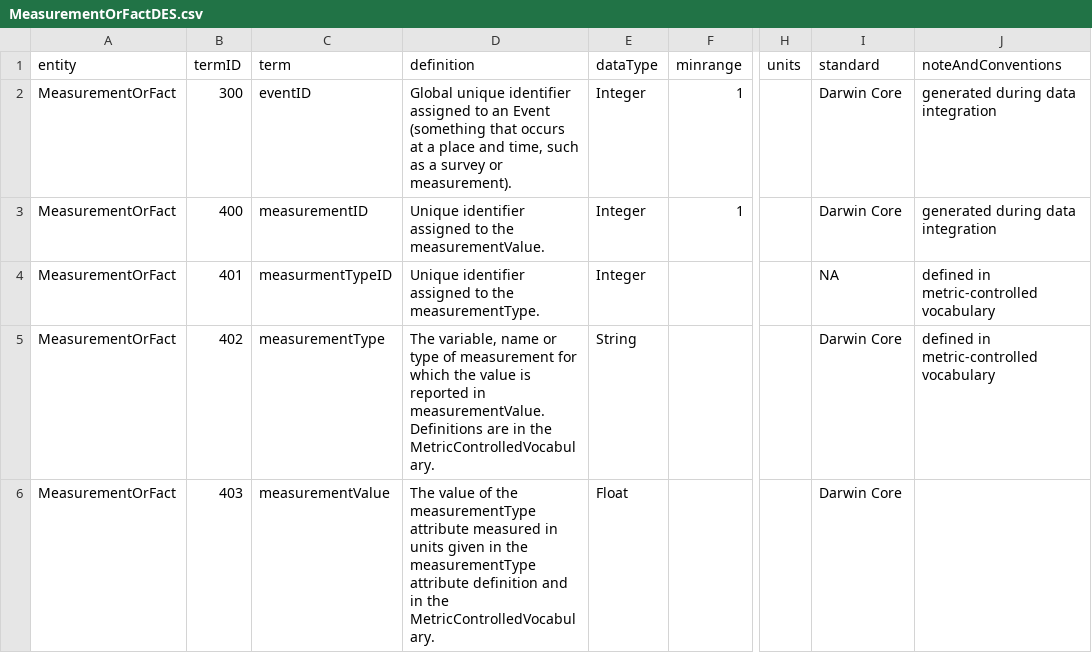
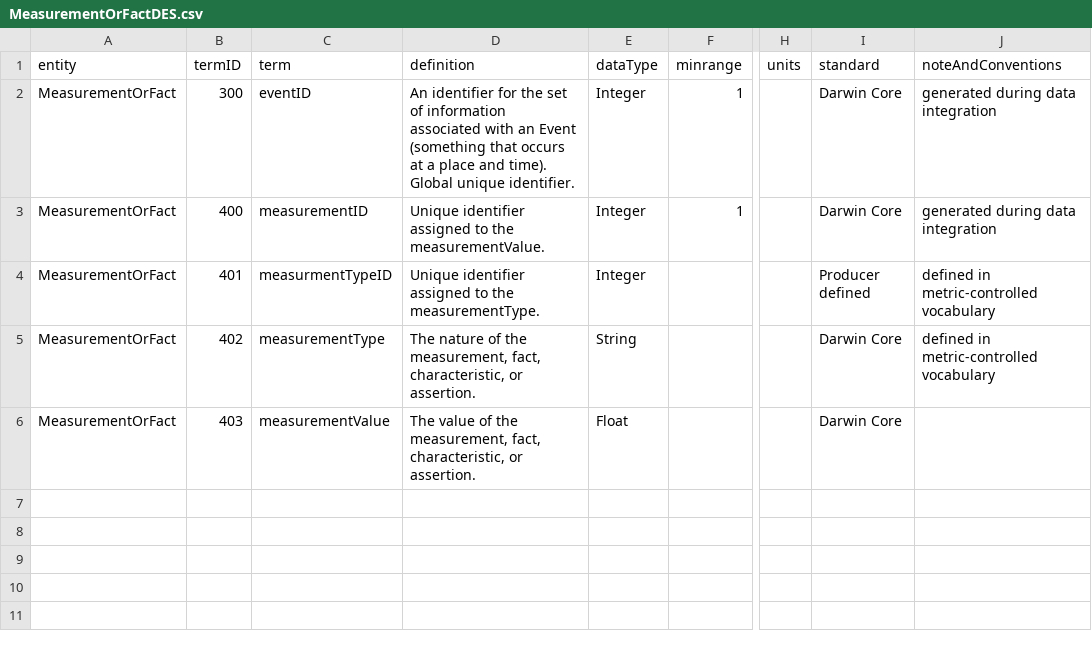
Before and after one commit to rascully/Stream-Monitoring-Data-Exchange-Specifications, a CSV file: DataExchangeStandardTables/MeasurementOrFactDES.csv, drawn as a sheet; only a part is shown, gaps mark what is left out; the diff names each change by its address in the sheet, - before the commit and + after, or states it on an @@ line.

```diff
--- a/DataExchangeStandardTables/MeasurementOrFactDES.csv
+++ b/DataExchangeStandardTables/MeasurementOrFactDES.csv
-D2 (definition): Global unique identifier assigned to an Event (something that occurs at a place and time, such as a survey or measurement).
+D2 (definition): An identifier for the set of information associated with an Event (something that occurs at a place and time). Global unique identifier.
-I4 (standard): NA
+I4 (standard): Producer defined
-D5 (definition): The variable, name or type of measurement for which the value is reported in measurementValue. Definitions are in the MetricControlledVocabulary.
+D5 (definition): The nature of the measurement, fact, characteristic, or assertion.
-D6 (definition): …of the measurementType attribute measured in units given in the measurementType attribute definition and in the MetricControlledVocabulary.
+D6 (definition): …of the measurement, fact, characteristic, or assertion.
```
Also changed, not shown: DataExchangeStandardTables/LocationDES.csv, DataExchangeStandardTables/RecordLevelDES.csv, 10 other files.
